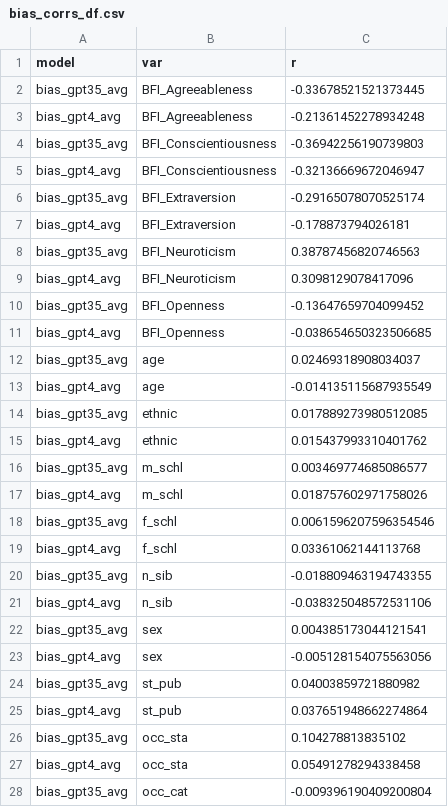
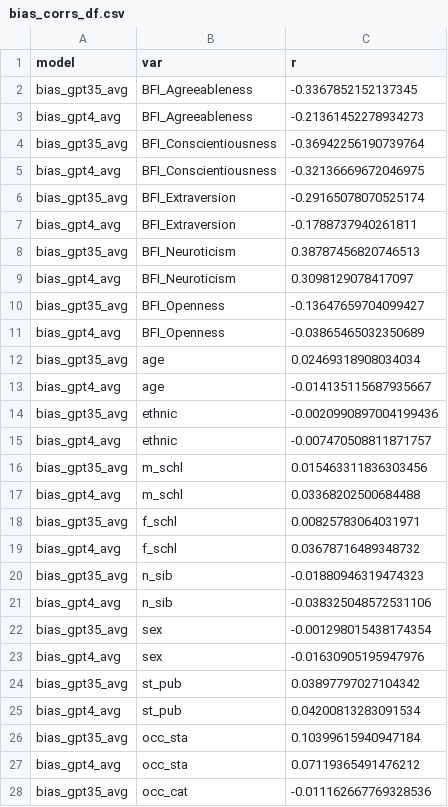
Before and after one commit to nikbpetrov/LLMs-Simulate-Humans, a CSV file: data/data_for_R/bias_corrs_df.csv, drawn as a sheet; only a part is shown; the diff covers the shown part only.

```diff
--- a/data/data_for_R/bias_corrs_df.csv
+++ b/data/data_for_R/bias_corrs_df.csv
@@ -1,28 +1,28 @@
 model,var,r
-bias_gpt35_avg,BFI_Agreeableness,-0.33678521521373445
-bias_gpt4_avg,BFI_Agreeableness,-0.21361452278934248
-bias_gpt35_avg,BFI_Conscientiousness,-0.36942256190739803
-bias_gpt4_avg,BFI_Conscientiousness,-0.32136669672046947
+bias_gpt35_avg,BFI_Agreeableness,-0.3367852152137345
+bias_gpt4_avg,BFI_Agreeableness,-0.21361452278934273
+bias_gpt35_avg,BFI_Conscientiousness,-0.36942256190739764
+bias_gpt4_avg,BFI_Conscientiousness,-0.32136669672046975
 bias_gpt35_avg,BFI_Extraversion,-0.29165078070525174
-bias_gpt4_avg,BFI_Extraversion,-0.178873794026181
-bias_gpt35_avg,BFI_Neuroticism,0.38787456820746563
-bias_gpt4_avg,BFI_Neuroticism,0.3098129078417096
-bias_gpt35_avg,BFI_Openness,-0.13647659704099452
-bias_gpt4_avg,BFI_Openness,-0.038654650323506685
-bias_gpt35_avg,age,0.02469318908034037
-bias_gpt4_avg,age,-0.014135115687935549
-bias_gpt35_avg,ethnic,0.017889273980512085
-bias_gpt4_avg,ethnic,0.015437993310401762
-bias_gpt35_avg,m_schl,0.003469774685086577
-bias_gpt4_avg,m_schl,0.018757602971758026
-bias_gpt35_avg,f_schl,0.0061596207596354546
-bias_gpt4_avg,f_schl,0.03361062144113768
-bias_gpt35_avg,n_sib,-0.018809463194743355
+bias_gpt4_avg,BFI_Extraversion,-0.1788737940261811
+bias_gpt35_avg,BFI_Neuroticism,0.38787456820746513
+bias_gpt4_avg,BFI_Neuroticism,0.3098129078417097
+bias_gpt35_avg,BFI_Openness,-0.13647659704099427
+bias_gpt4_avg,BFI_Openness,-0.03865465032350689
+bias_gpt35_avg,age,0.02469318908034034
+bias_gpt4_avg,age,-0.014135115687935667
+bias_gpt35_avg,ethnic,-0.0020990897004199436
+bias_gpt4_avg,ethnic,-0.007470508811871757
+bias_gpt35_avg,m_schl,0.015463311836303456
+bias_gpt4_avg,m_schl,0.03368202500684488
+bias_gpt35_avg,f_schl,0.00825783064031971
+bias_gpt4_avg,f_schl,0.03678716489348732
+bias_gpt35_avg,n_sib,-0.01880946319474323
 bias_gpt4_avg,n_sib,-0.038325048572531106
-bias_gpt35_avg,sex,0.004385173044121541
-bias_gpt4_avg,sex,-0.005128154075563056
-bias_gpt35_avg,st_pub,0.04003859721880982
-bias_gpt4_avg,st_pub,0.037651948662274864
-bias_gpt35_avg,occ_sta,0.104278813835102
-bias_gpt4_avg,occ_sta,0.05491278294338458
-bias_gpt35_avg,occ_cat,-0.009396190409200804
+bias_gpt35_avg,sex,-0.001298015438174354
+bias_gpt4_avg,sex,-0.01630905195947976
+bias_gpt35_avg,st_pub,0.03897797027104342
+bias_gpt4_avg,st_pub,0.04200813283091534
+bias_gpt35_avg,occ_sta,0.10399615940947184
+bias_gpt4_avg,occ_sta,0.07119365491476212
+bias_gpt35_avg,occ_cat,-0.011162667769328536
```
Also changed, not shown: 7 edited cells elsewhere in this file, 5 other files.
